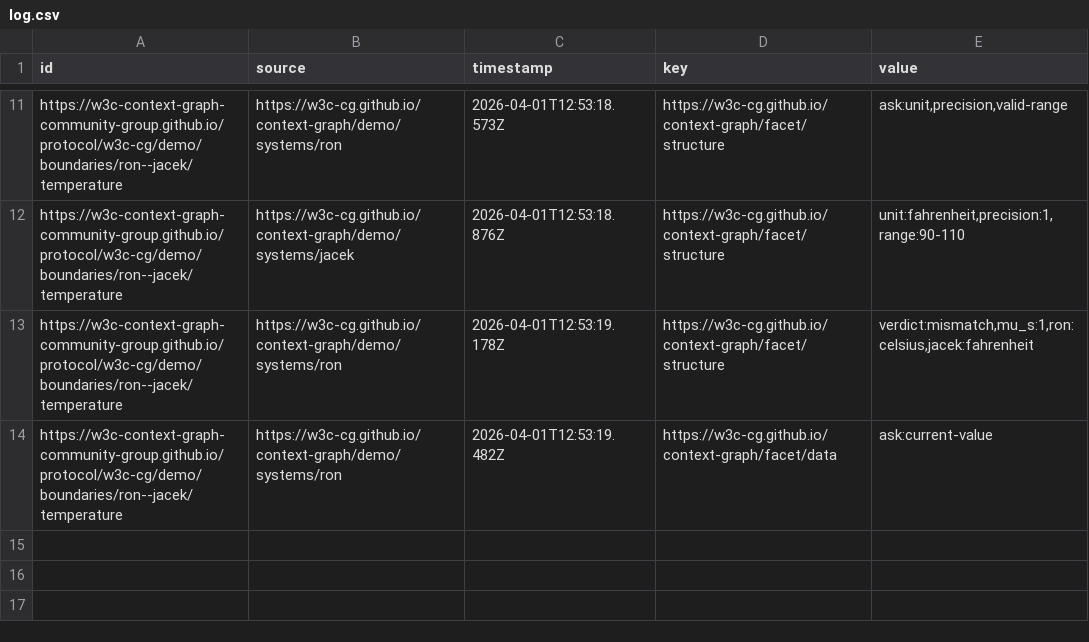
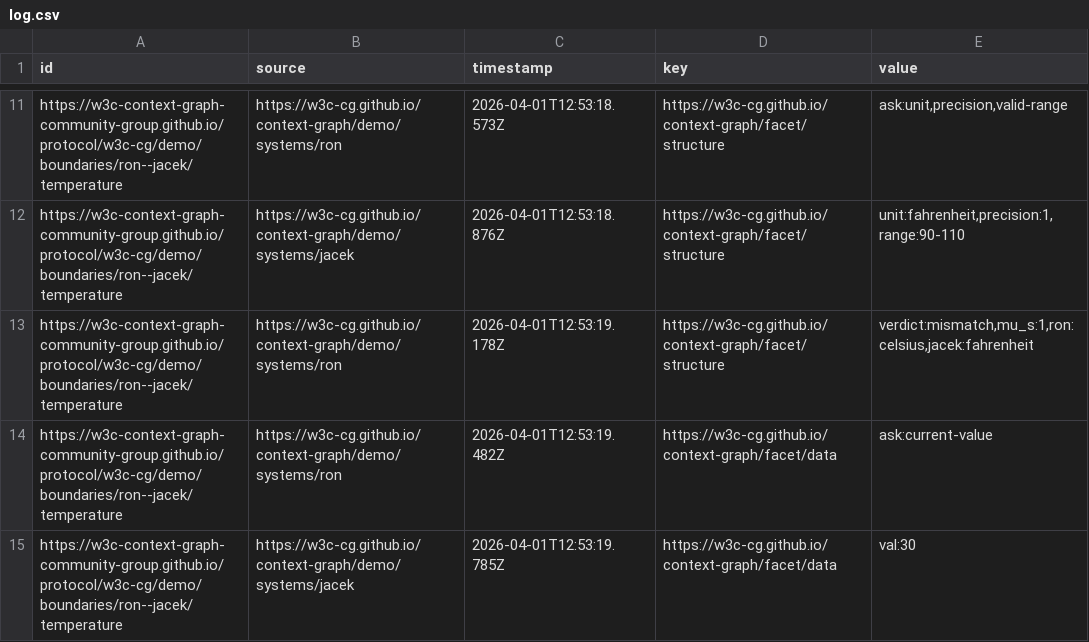
Before and after one commit to W3C-Context-Graph-Community-Group/protocol, a CSV file: w3c-cg/demo/boundaries/ron--jacek/log.csv, drawn as a sheet; only a part is shown, gaps mark what is left out.

Commit message:
claim #14: facet/data from jacek

```diff
--- a/w3c-cg/demo/boundaries/ron--jacek/log.csv
+++ b/w3c-cg/demo/boundaries/ron--jacek/log.csv
@@ -14 +14,2 @@ https://w3c-context-graph-community-group.github.io/protocol/w3c-cg/demo/boundar
 https://w3c-context-graph-community-group.github.io/protocol/w3c-cg/demo/boundaries/ron--jacek/temperature,https://w3c-cg.github.io/context-graph/demo/systems/ron,2026-04-01T12:53:19.482Z,https://w3c-cg.github.io/context-graph/facet/data,ask:current-value
+https://w3c-context-graph-community-group.github.io/protocol/w3c-cg/demo/boundaries/ron--jacek/temperature,https://w3c-cg.github.io/context-graph/demo/systems/jacek,2026-04-01T12:53:19.785Z,https://w3c-cg.github.io/context-graph/facet/data,val:30
```
Also changed, not shown: 1 other file.
